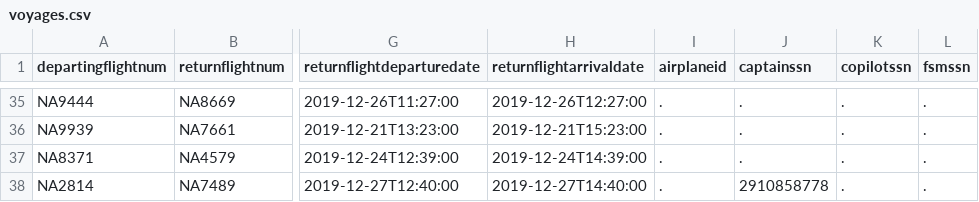
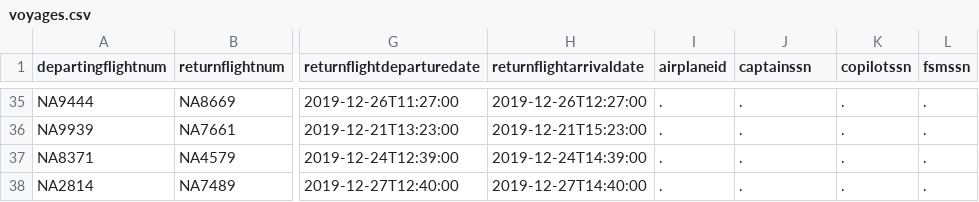
Before and after one commit to irmalexandra/vln1_chuck_nan, a CSV file: code/repo/voyages.csv, drawn as a sheet; only a part is shown, gaps mark what is left out; the diff names each change by its address in the sheet, - before the commit and + after, or states it on an @@ line.

Commit message:
implementing voyage logic

```diff
--- a/code/repo/voyages.csv
+++ b/code/repo/voyages.csv
-J38 (captainssn): 2910858778
+J38 (captainssn): .
```
Also changed, not shown: 2 other files.
